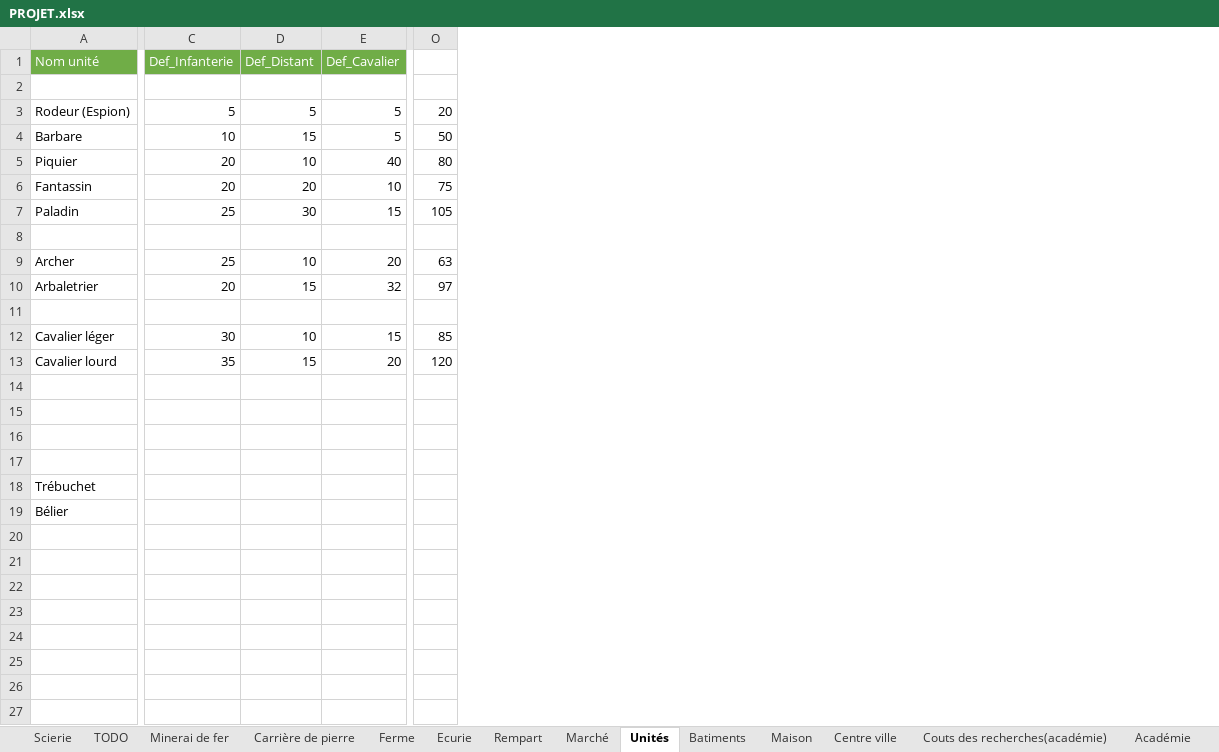
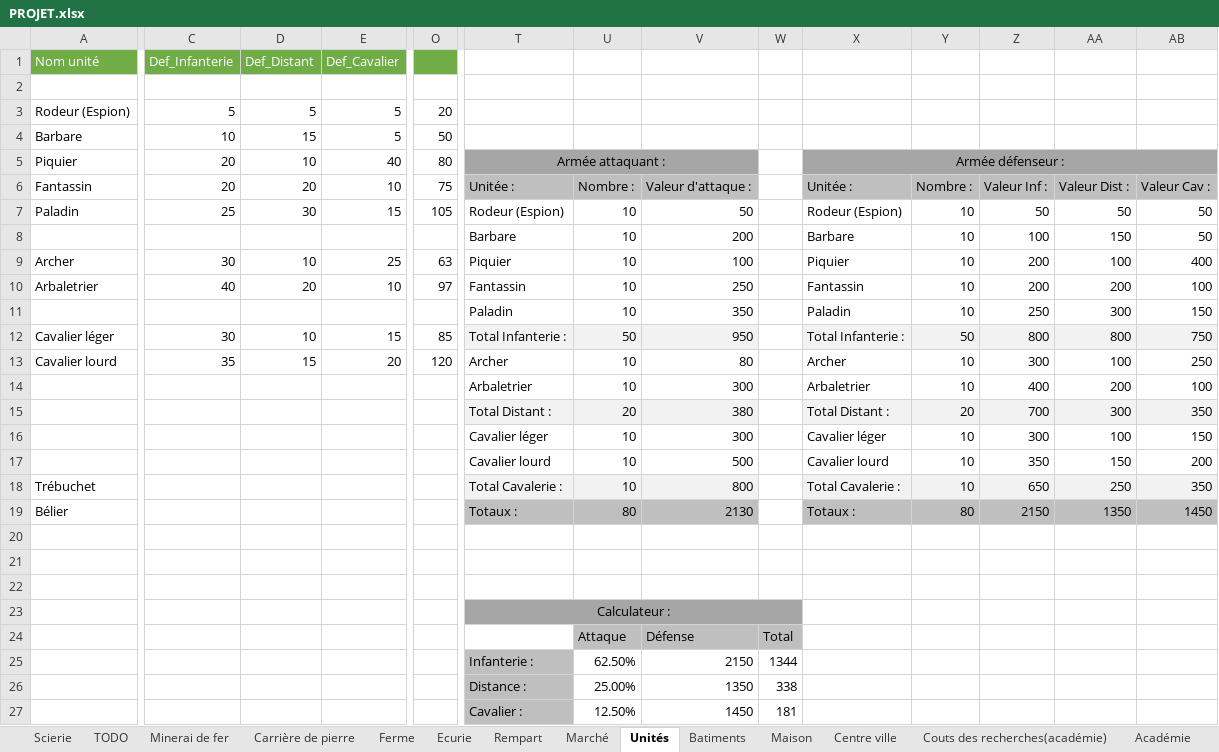
Before and after one commit to lekevinou/PROJET_EPSI_2015_2016, an Excel workbook: MISE_EN_PLACE_SITE/TABLEAUX_EXCEL/PROJET.xlsx, sheet Unités, drawn as a sheet; only a part is shown, gaps mark what is left out; values as stored, in another font and other column widths than the file's, no borders; rows hold the shown columns only; the diff covers the shown part only; the diff names each change by its address in the sheet, - before the commit and + after, or states it on an @@ line.

```diff
--- a/MISE_EN_PLACE_SITE/TABLEAUX_EXCEL/PROJET.xlsx (sheet Unités)
+++ b/MISE_EN_PLACE_SITE/TABLEAUX_EXCEL/PROJET.xlsx (sheet Unités)
+column T, rows 5-19: Armée attaquant : | Unitée : | Rodeur (Espion) | Barbare | Piquier | Fantassin | Paladin | Total Infanterie : | Archer | Arbaletrier | Total Distant : | Cavalier léger | Cavalier lourd | Total Cavalerie : | Totaux :
+column U, rows 6-19: Nombre : | 10 | 10 | 10 | 10 | 10 | 50 | 10 | 10 | 20 | 10 | 10 | 10 | 80
+column V, rows 6-19: Valeur d'attaque : | 50 | 200 | 100 | 250 | 350 | 950 | 80 | 300 | 380 | 300 | 500 | 800 | 2130
+column W, empty
+column X, rows 5-19: Armée défenseur : | Unitée : | Rodeur (Espion) | Barbare | Piquier | Fantassin | Paladin | Total Infanterie : | Archer | Arbaletrier | Total Distant : | Cavalier léger | Cavalier lourd | Total Cavalerie : | Totaux :
+column Y, rows 6-19: Nombre : | 10 | 10 | 10 | 10 | 10 | 50 | 10 | 10 | 20 | 10 | 10 | 10 | 80
+column Z, rows 6-19: Valeur Inf : | 50 | 100 | 200 | 200 | 250 | 800 | 300 | 400 | 700 | 300 | 350 | 650 | 2150
+column AA, rows 6-19: Valeur Dist : | 50 | 150 | 100 | 200 | 300 | 800 | 100 | 200 | 300 | 100 | 150 | 250 | 1350
+column AB, rows 6-19: Valeur Cav : | 50 | 50 | 400 | 100 | 150 | 750 | 250 | 100 | 350 | 150 | 200 | 350 | 1450
-O1 fill: none
+O1 fill: #70AD47
-row 8: (empty)
+row 8:  |  |  |  |  | Barbare | 10 | 200 |  | Barbare | 10 | 100 | 150 | 50
-C9 (Def_Infanterie): 25
+C9 (Def_Infanterie): 30
-E9 (Def_Cavalier): 20
+E9 (Def_Cavalier): 25
-C10 (Def_Infanterie): 20
+C10 (Def_Infanterie): 40
-D10 (Def_Distant): 15
+D10 (Def_Distant): 20
-E10 (Def_Cavalier): 32
+E10 (Def_Cavalier): 10
-row 11: (empty)
+row 11:  |  |  |  |  | Paladin | 10 | 350 |  | Paladin | 10 | 250 | 300 | 150
-row 14: (empty)
+row 14:  |  |  |  |  | Arbaletrier | 10 | 300 |  | Arbaletrier | 10 | 400 | 200 | 100
-row 15: (empty)
+row 15:  |  |  |  |  | Total Distant : | 20 | 380 |  | Total Distant : | 20 | 700 | 300 | 350
-row 16: (empty)
+row 16:  |  |  |  |  | Cavalier léger | 10 | 300 |  | Cavalier léger | 10 | 300 | 100 | 150
-row 17: (empty)
+row 17:  |  |  |  |  | Cavalier lourd | 10 | 500 |  | Cavalier lourd | 10 | 350 | 150 | 200
+row 20: (empty)
+row 21: (empty)
+row 22: (empty)
+row 23:  |  |  |  |  | Calculateur :
+row 24:  |  |  |  |  |  | Attaque | Défense | Total
+row 25:  |  |  |  |  | Infanterie : | 62.50% | 2150 | 1344
+row 26:  |  |  |  |  | Distance : | 25.00% | 1350 | 338
+row 27:  |  |  |  |  | Cavalier : | 12.50% | 1450 | 181
```
Also changed, not shown: 2 added rows and 4 added columns elsewhere in this sheet, 2 other files.
